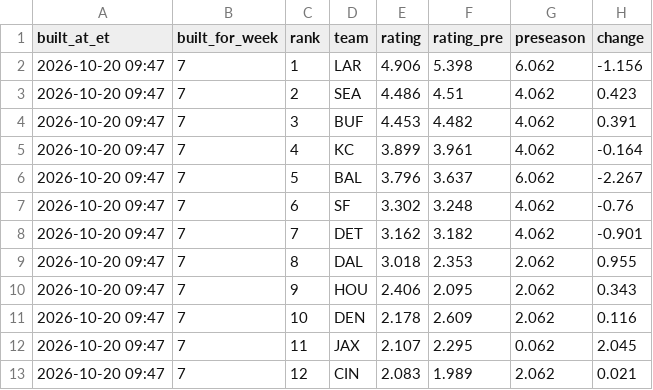
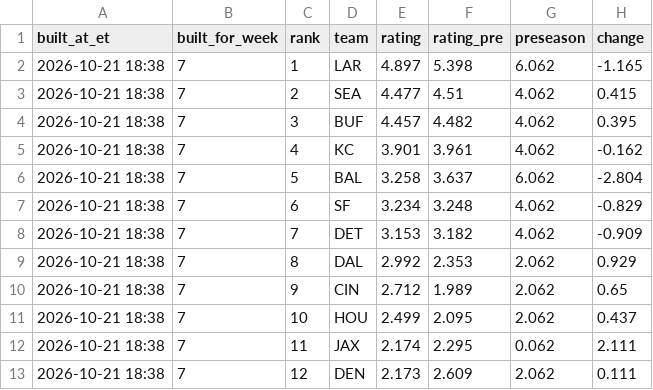
Before and after one commit to dprouty042/survivor, a CSV file: data/power_rankings.csv, drawn as a sheet; only a part is shown; the diff covers the shown part only.

```diff
--- a/data/power_rankings.csv
+++ b/data/power_rankings.csv
@@ -1,13 +1,13 @@
 built_at_et,built_for_week,rank,team,rating,rating_pre,preseason,change
-2026-10-20 09:47,7,1,LAR,4.906,5.398,6.062,-1.156
-2026-10-20 09:47,7,2,SEA,4.486,4.51,4.062,0.423
-2026-10-20 09:47,7,3,BUF,4.453,4.482,4.062,0.391
-2026-10-20 09:47,7,4,KC,3.899,3.961,4.062,-0.164
-2026-10-20 09:47,7,5,BAL,3.796,3.637,6.062,-2.267
-2026-10-20 09:47,7,6,SF,3.302,3.248,4.062,-0.76
-2026-10-20 09:47,7,7,DET,3.162,3.182,4.062,-0.901
-2026-10-20 09:47,7,8,DAL,3.018,2.353,2.062,0.955
-2026-10-20 09:47,7,9,HOU,2.406,2.095,2.062,0.343
-2026-10-20 09:47,7,10,DEN,2.178,2.609,2.062,0.116
-2026-10-20 09:47,7,11,JAX,2.107,2.295,0.062,2.045
-2026-10-20 09:47,7,12,CIN,2.083,1.989,2.062,0.021
+2026-10-21 18:38,7,1,LAR,4.897,5.398,6.062,-1.165
+2026-10-21 18:38,7,2,SEA,4.477,4.51,4.062,0.415
+2026-10-21 18:38,7,3,BUF,4.457,4.482,4.062,0.395
+2026-10-21 18:38,7,4,KC,3.901,3.961,4.062,-0.162
+2026-10-21 18:38,7,5,BAL,3.258,3.637,6.062,-2.804
+2026-10-21 18:38,7,6,SF,3.234,3.248,4.062,-0.829
+2026-10-21 18:38,7,7,DET,3.153,3.182,4.062,-0.909
+2026-10-21 18:38,7,8,DAL,2.992,2.353,2.062,0.929
+2026-10-21 18:38,7,9,CIN,2.712,1.989,2.062,0.65
+2026-10-21 18:38,7,10,HOU,2.499,2.095,2.062,0.437
+2026-10-21 18:38,7,11,JAX,2.174,2.295,0.062,2.111
+2026-10-21 18:38,7,12,DEN,2.173,2.609,2.062,0.111
```
Also changed, not shown: 71 edited cells elsewhere in this file, data/line_snapshots.csv, data/power_rankings_history.csv, 7 other files.
